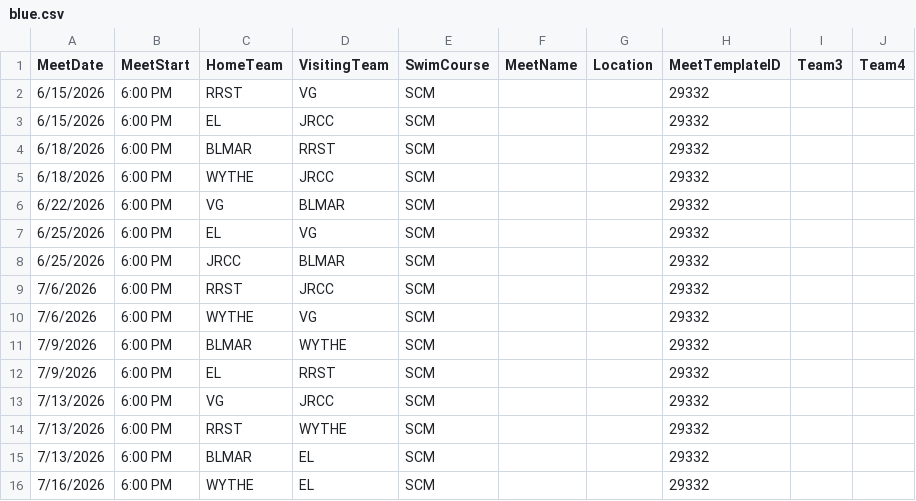
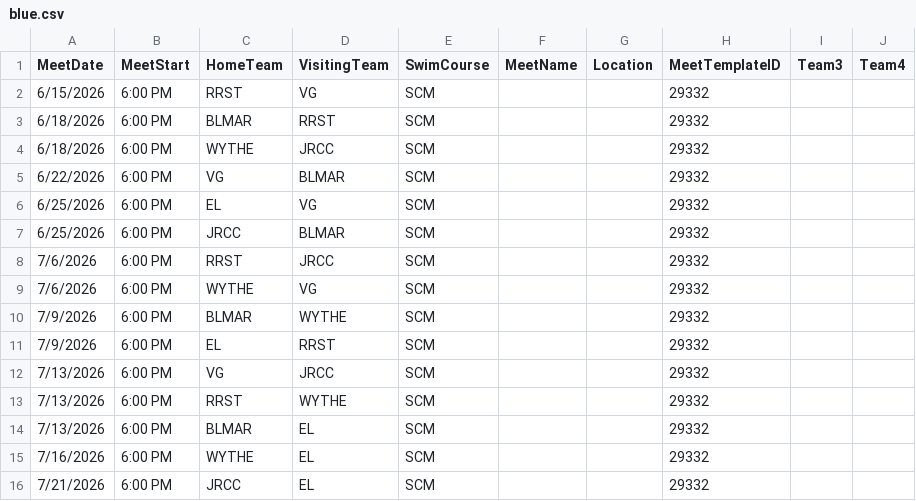
Before and after one commit to gpsaswimming/web-schedule, a CSV file: data/blue.csv, drawn as a sheet.

Commit message:
Update blue schedule for EL/JRCC reschedule

```diff
--- a/data/blue.csv
+++ b/data/blue.csv
@@ -2,3 +2,2 @@ MeetDate,MeetStart,HomeTeam,VisitingTeam,SwimCourse,MeetName,Location,MeetTempla
 6/15/2026,6:00 PM,RRST,VG,SCM,,,29332,,
-6/15/2026,6:00 PM,EL,JRCC,SCM,,,29332,,
 6/18/2026,6:00 PM,BLMAR,RRST,SCM,,,29332,,
@@ -16 +15,2 @@ MeetDate,MeetStart,HomeTeam,VisitingTeam,SwimCourse,MeetName,Location,MeetTempla
 7/16/2026,6:00 PM,WYTHE,EL,SCM,,,29332,,
+7/21/2026,6:00 PM,JRCC,EL,SCM,,,29332,,
```
